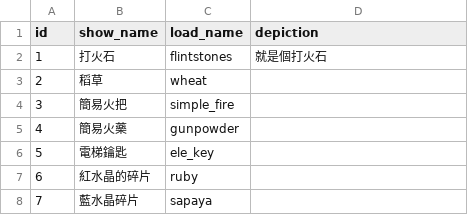
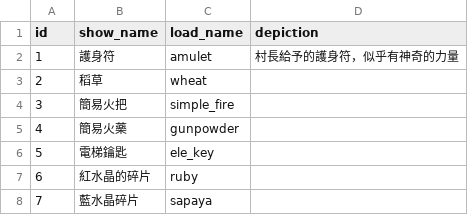
Before and after one commit to kyon125/until_sunset2, a CSV file: Assets/Resources/database.csv, drawn as a sheet; only a part is shown.

```diff
--- a/Assets/Resources/database.csv
+++ b/Assets/Resources/database.csv
@@ -1,3 +1,3 @@
 id,show_name,load_name,depiction
-1,打火石,flintstones,就是個打火石
+1,護身符,amulet,村長給予的護身符，似乎有神奇的力量
 2,稻草,wheat,
```
Also changed, not shown: Assets/Resources/Plot.csv, 30 other files.
